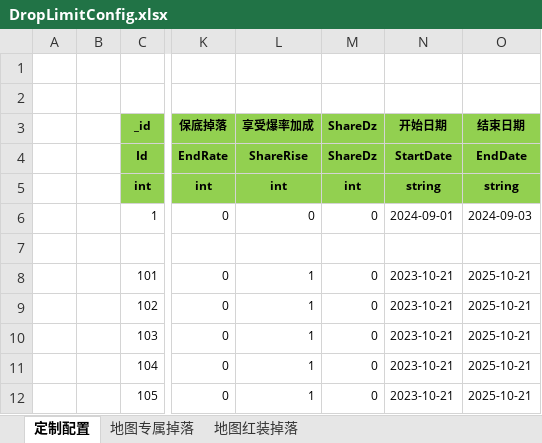
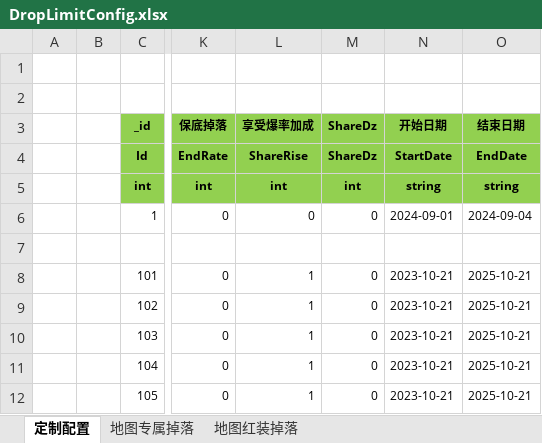
Before and after one commit to wokanjianyang/WrittenLegend, an Excel workbook: Excel/DropLimitConfig.xlsx, sheet 定制配置, drawn as a sheet; only a part is shown, gaps mark what is left out; values as stored, in another font and other column widths than the file's, no borders; conditional formats not drawn; the diff names each change by its address in the sheet, - before the commit and + after, or states it on an @@ line.

```diff
--- a/Excel/DropLimitConfig.xlsx (sheet 定制配置)
+++ b/Excel/DropLimitConfig.xlsx (sheet 定制配置)
-O6 (结束日期): 2024-09-03
+O6 (结束日期): 2024-09-04
```
Also changed, not shown: sheet 地图专属掉落, Excel/DropConfig.xlsx, Excel/ItemConfig.xlsx, 14 other files.
